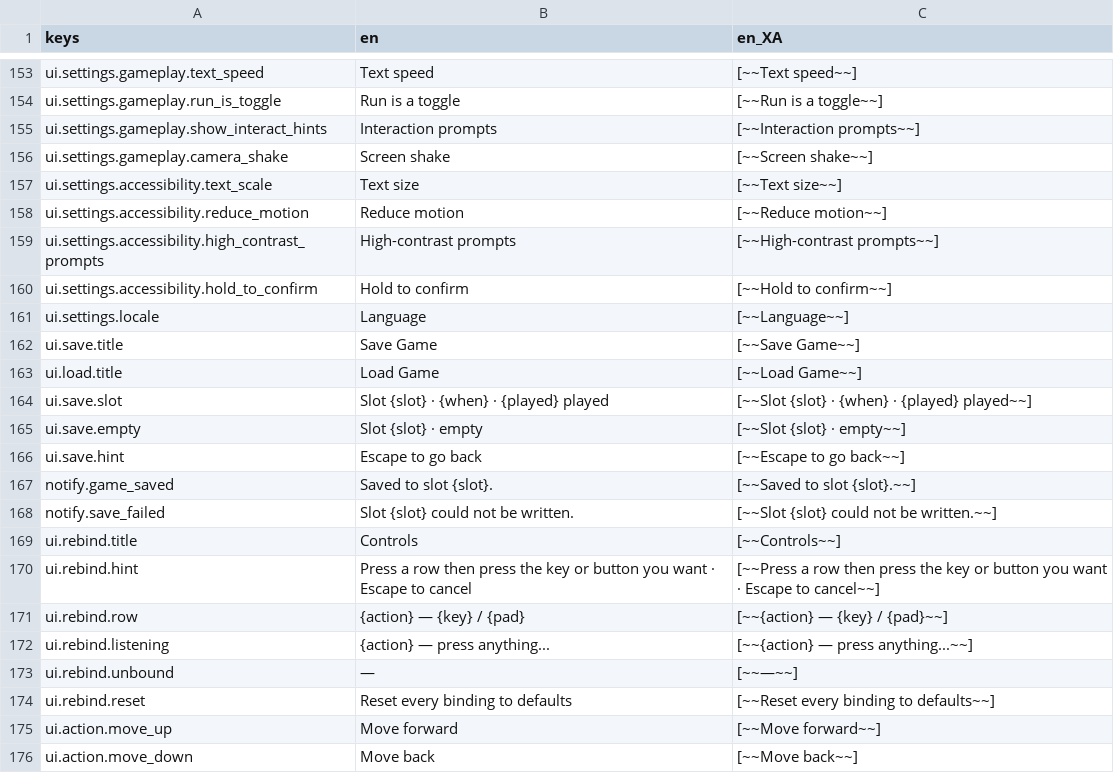
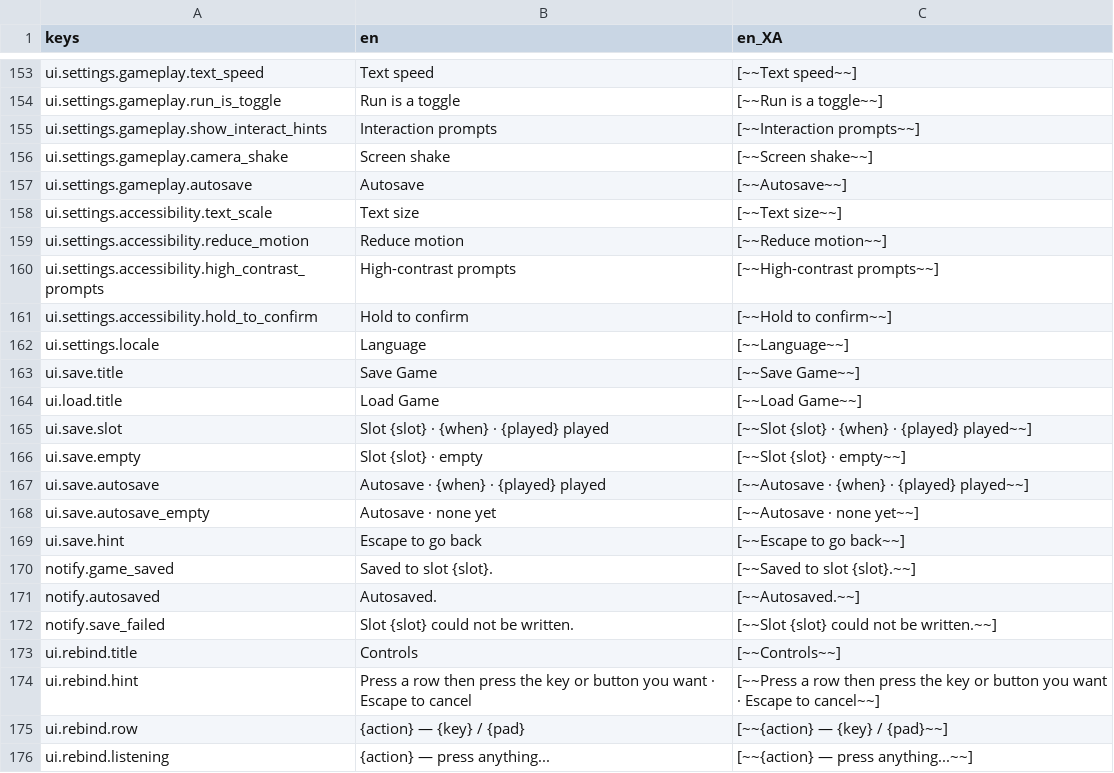
Before and after one commit to Raiyan-Bashar-29/HD-2D-game-base-non-combat-, a CSV file: localization/strings.csv, drawn as a sheet; only a part is shown, gaps mark what is left out; the shorter side is filled out with more unchanged rows; the diff names each change by its address in the sheet, - before the commit and + after, or states it on an @@ line.

```diff
--- a/localization/strings.csv
+++ b/localization/strings.csv
+row 157: ui.settings.gameplay.autosave | Autosave | [~~Autosave~~]
+row 167: ui.save.autosave | Autosave · {when} · {played} played | [~~Autosave · {when} · {played} played~~]
+row 168: ui.save.autosave_empty | Autosave · none yet | [~~Autosave · none yet~~]
+row 171: notify.autosaved | Autosaved. | [~~Autosaved.~~]
```
Also changed, not shown: 20 other files.
